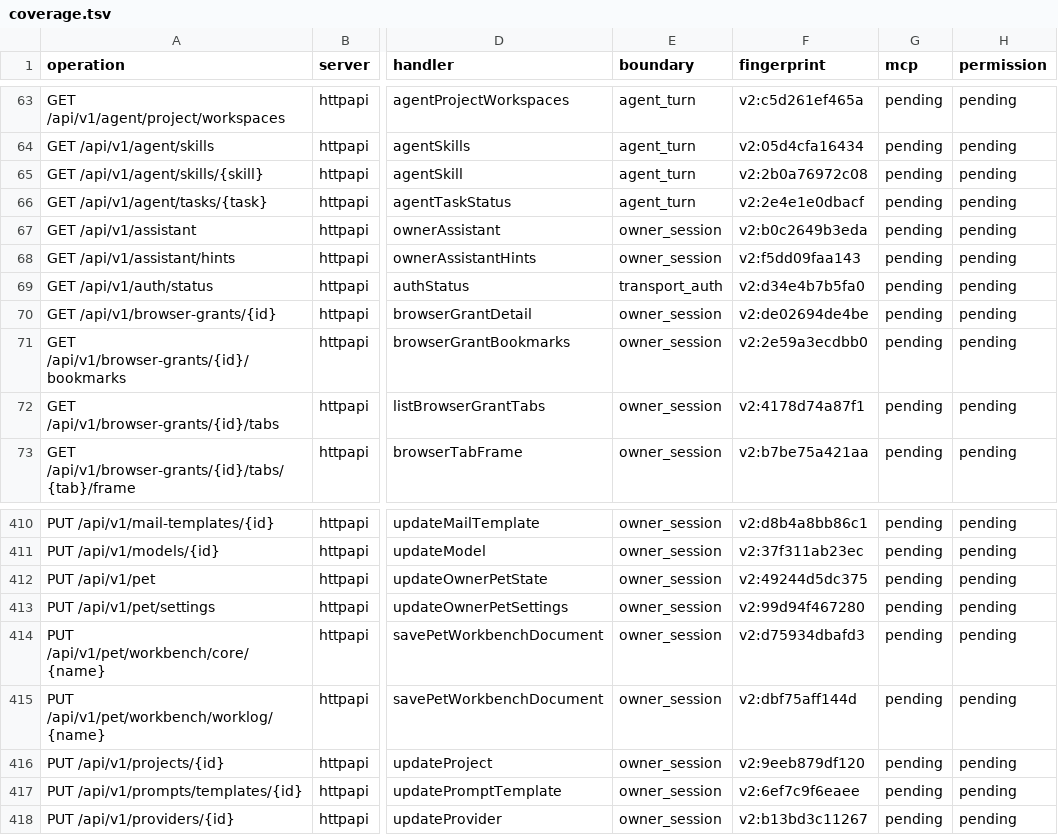
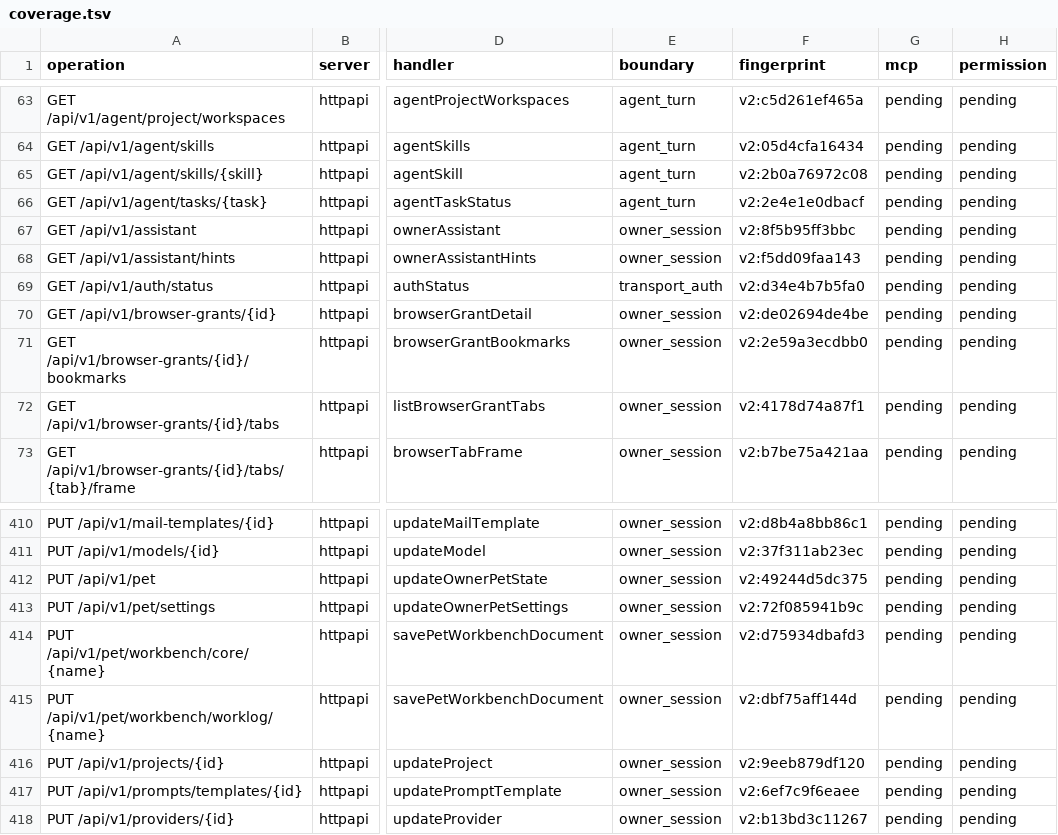
Before and after one commit to ChinaKai/AHA2, a TSV file: docs/pet-mcp/coverage.tsv, drawn as a sheet; only a part is shown, gaps mark what is left out; the diff names each change by its address in the sheet, - before the commit and + after, or states it on an @@ line.

```diff
--- a/docs/pet-mcp/coverage.tsv
+++ b/docs/pet-mcp/coverage.tsv
-F67 (fingerprint): v2:b0c2649b3eda
+F67 (fingerprint): v2:8f5b95ff3bbc
-F413 (fingerprint): v2:99d94f467280
+F413 (fingerprint): v2:72f085941b9c
```
